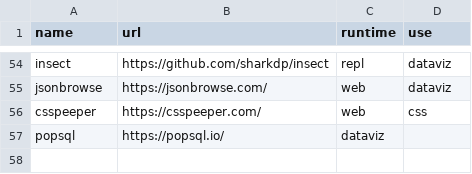
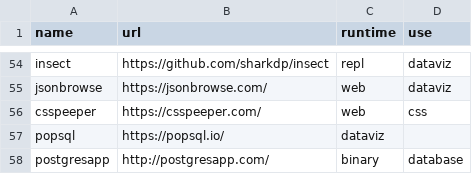
Before and after one commit to griffio/griffio.github.io, a CSV file: _data/techproducts.csv, drawn as a sheet; only a part is shown, gaps mark what is left out; the diff names each change by its address in the sheet, - before the commit and + after, or states it on an @@ line.

Commit message:
postgresapp

```diff
--- a/_data/techproducts.csv
+++ b/_data/techproducts.csv
+row 58: postgresapp | http://postgresapp.com/ | binary | database
```
